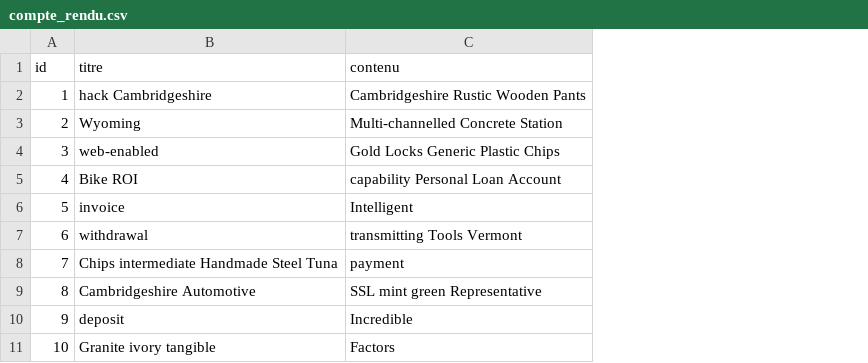
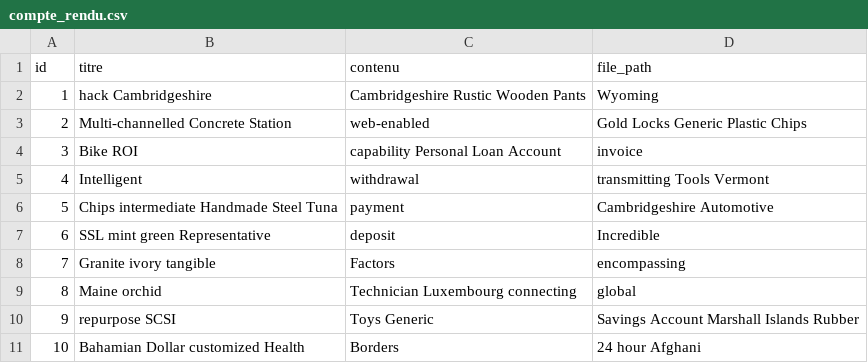
Before and after one commit to tybasoft/IBAM, a CSV file: src/main/resources/config/liquibase/fake-data/compte_rendu.csv, drawn as a sheet; the diff names each change by its address in the sheet, - before the commit and + after, or states it on an @@ line.

```diff
--- a/src/main/resources/config/liquibase/fake-data/compte_rendu.csv
+++ b/src/main/resources/config/liquibase/fake-data/compte_rendu.csv
+column D (file_path), rows 2-11: Wyoming | Gold Locks Generic Plastic Chips | invoice | transmitting Tools Vermont | Cambridgeshire Automotive | Incredible | encompassing | global | Savings Account Marshall Islands Rubber | 24 hour Afghani
-B3 (titre): Wyoming
+B3 (titre): Multi-channelled Concrete Station
-C3 (contenu): Multi-channelled Concrete Station
+C3 (contenu): web-enabled
-B4 (titre): web-enabled
+B4 (titre): Bike ROI
-C4 (contenu): Gold Locks Generic Plastic Chips
+C4 (contenu): capability Personal Loan Account
-B5 (titre): Bike ROI
+B5 (titre): Intelligent
-C5 (contenu): capability Personal Loan Account
+C5 (contenu): withdrawal
-B6 (titre): invoice
+B6 (titre): Chips intermediate Handmade Steel Tuna
-C6 (contenu): Intelligent
+C6 (contenu): payment
-B7 (titre): withdrawal
+B7 (titre): SSL mint green Representative
-C7 (contenu): transmitting Tools Vermont
+C7 (contenu): deposit
-B8 (titre): Chips intermediate Handmade Steel Tuna
+B8 (titre): Granite ivory tangible
-C8 (contenu): payment
+C8 (contenu): Factors
-B9 (titre): Cambridgeshire Automotive
+B9 (titre): Maine orchid
-C9 (contenu): SSL mint green Representative
+C9 (contenu): Technician Luxembourg connecting
-B10 (titre): deposit
+B10 (titre): repurpose SCSI
-C10 (contenu): Incredible
+C10 (contenu): Toys Generic
-B11 (titre): Granite ivory tangible
+B11 (titre): Bahamian Dollar customized Health
-C11 (contenu): Factors
+C11 (contenu): Borders
```
Also changed, not shown: 18 other files.
